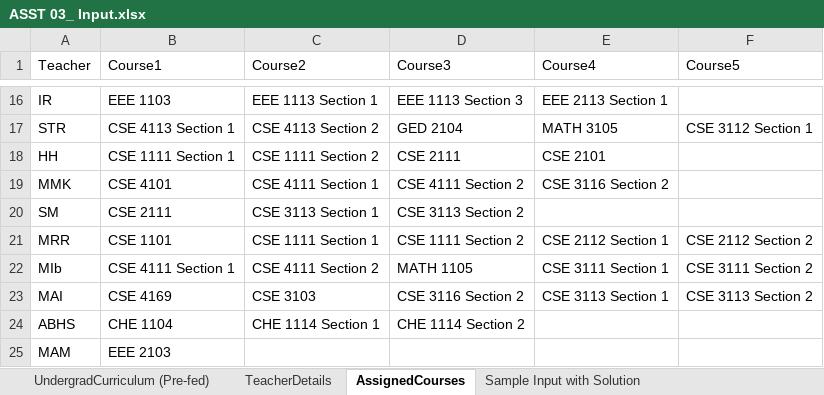
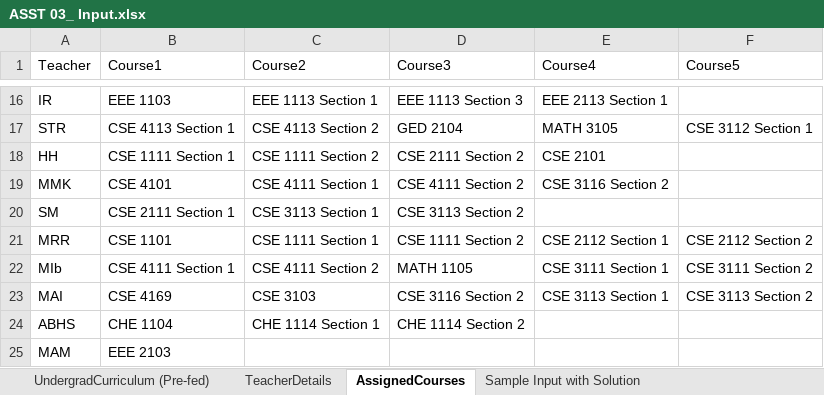
Before and after one commit to Nafisa41/Scheduling-Problem, an Excel workbook: ASST 03_ Input.xlsx, sheet AssignedCourses, drawn as a sheet; only a part is shown, gaps mark what is left out; values as stored, in another font and other column widths than the file's, no borders; the diff names each change by its address in the sheet, - before the commit and + after, or states it on an @@ line.

```diff
--- a/ASST 03_ Input.xlsx (sheet AssignedCourses)
+++ b/ASST 03_ Input.xlsx (sheet AssignedCourses)
-D18 (Course3): CSE 2111
+D18 (Course3): CSE 2111 Section 2
-B20 (Course1): CSE 2111
+B20 (Course1): CSE 2111 Section 1
```
Also changed, not shown: sheet UndergradCurriculum (Pre-fed), 4 other files.
